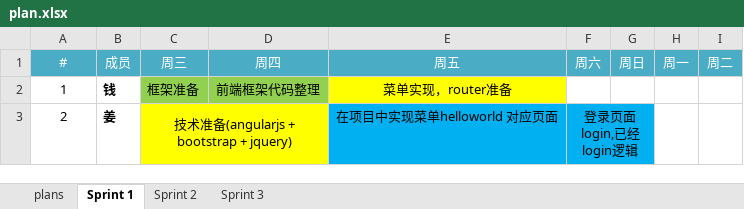
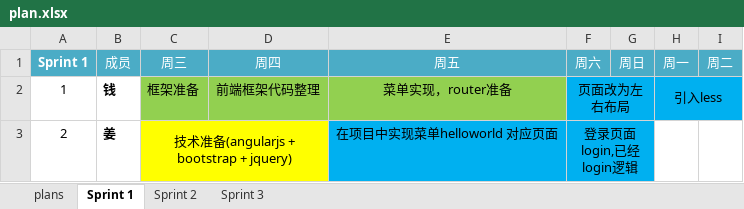
Before and after one commit to alexqdjay/sf-todo, an Excel workbook: docs/plan.xlsx, sheet Sprint 1, drawn as a sheet; values as stored, in another font and other column widths than the file's, no borders; the diff names each change by its address in the sheet, - before the commit and + after, or states it on an @@ line.

```diff
--- a/docs/plan.xlsx (sheet Sprint 1)
+++ b/docs/plan.xlsx (sheet Sprint 1)
-A1: #
+A1: Sprint 1
-A1 bold: off
+A1 bold: on
-E2 fill: #FFFF00
+E2 fill: #92D050
-F2 (周六): (empty)
+F2 (周六): 页面改为左右布局
-F2:I2 fill: none
+F2:I2 fill: #00B0F0
+F2:G2 merged
-H2 (周一): (empty)
+H2 (周一): 引入less
+H2:I2 merged
```
Also changed, not shown: sheet plans, 3 other files.
